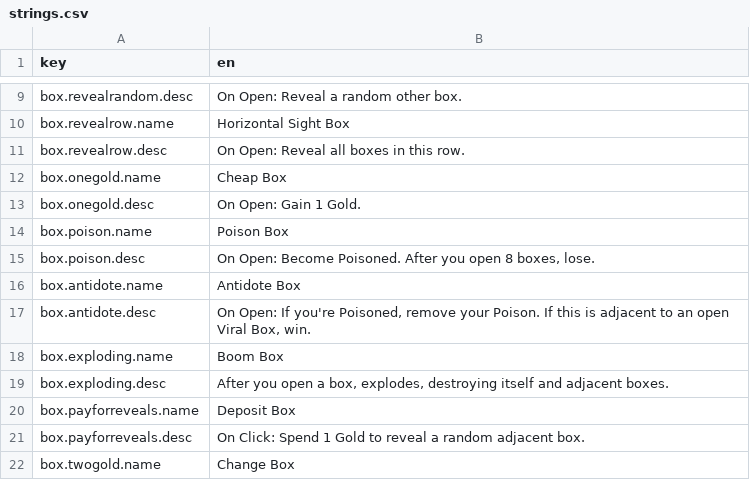
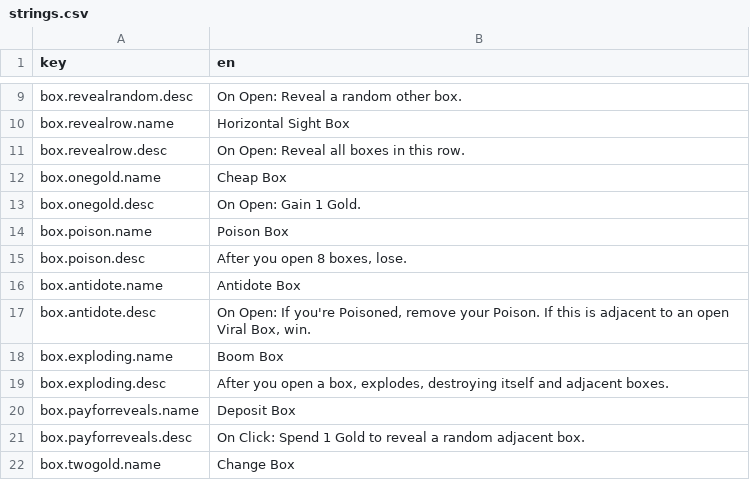
Before and after one commit to EricBartusch/vexbox, a CSV file: strings.csv, drawn as a sheet; only a part is shown, gaps mark what is left out.

```diff
--- a/strings.csv
+++ b/strings.csv
@@ -14,3 +14,3 @@ box.onegold.desc;On Open: Gain 1 Gold.
 box.poison.name;Poison Box
-box.poison.desc;On Open: Become Poisoned. After you open 8 boxes, lose.
+box.poison.desc;After you open 8 boxes, lose.
 box.antidote.name;Antidote Box
```
Also changed, not shown: 4 other files.
